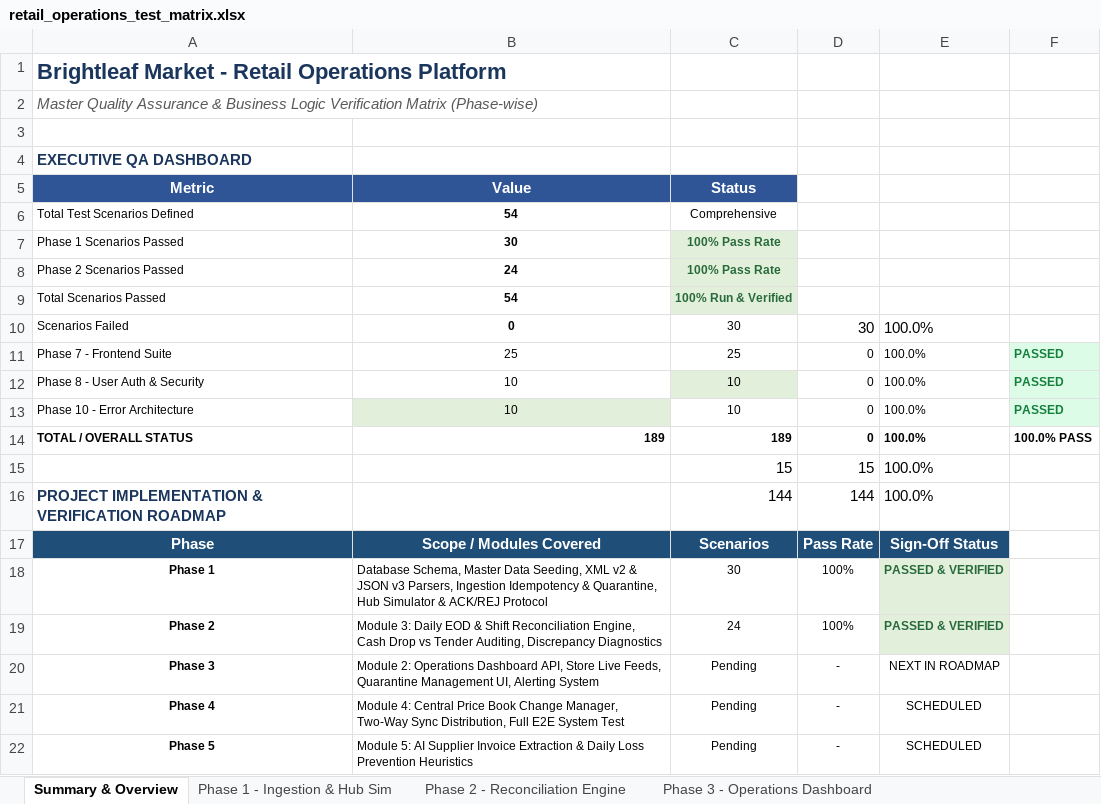
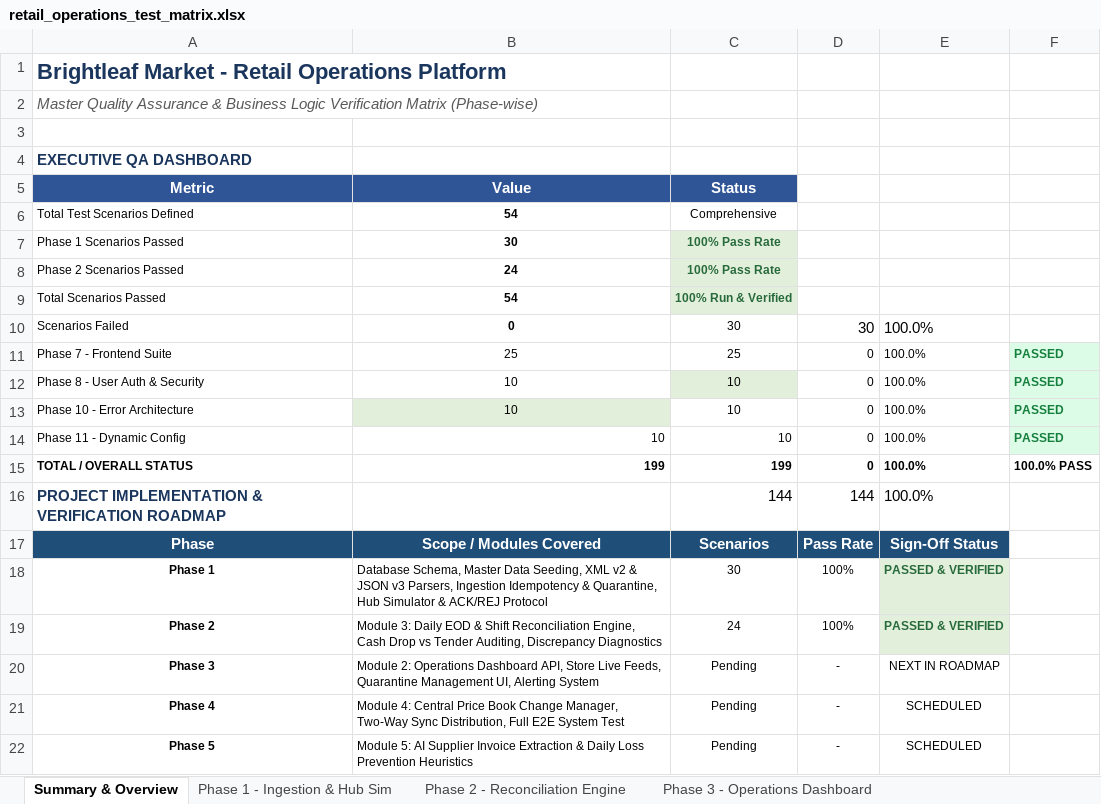
Before and after one commit to Utsav045/retail_operation_platform, an Excel workbook: test_scenarios/retail_operations_test_matrix.xlsx, sheet Summary & Overview, drawn as a sheet; values as stored, in another font and other column widths than the file's, no borders; removed rows and columns are numbered as before the commit, all else as after; the diff names each change by its address in the sheet, - before the commit and + after, or states it on an @@ line.

Commit message:
feat(config): implement dynamic metadata options endpoint and eliminate hardcoded values across frontend and backend

```diff
--- a/test_scenarios/retail_operations_test_matrix.xlsx (sheet Summary & Overview)
+++ b/test_scenarios/retail_operations_test_matrix.xlsx (sheet Summary & Overview)
+row 14: Phase 11 - Dynamic Config | 10 | 10 | 0 | 100.0% | PASSED
-B15 (Value): 189
+B15 (Value): 199
-C15 (Status): 189
+C15 (Status): 199
-row 15:  |  | 15 | 15 | 100.0%
```
Also changed, not shown: other sheet tabs, 14 other files.
